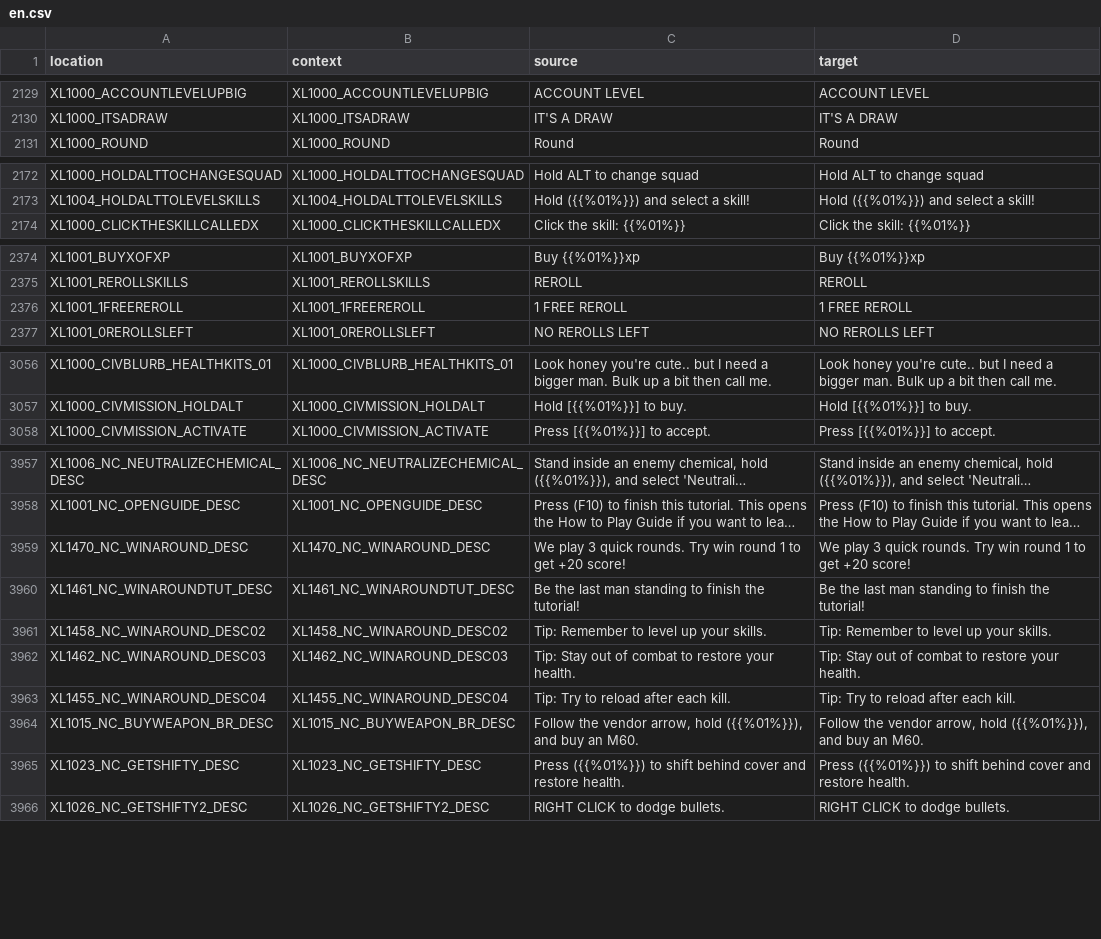
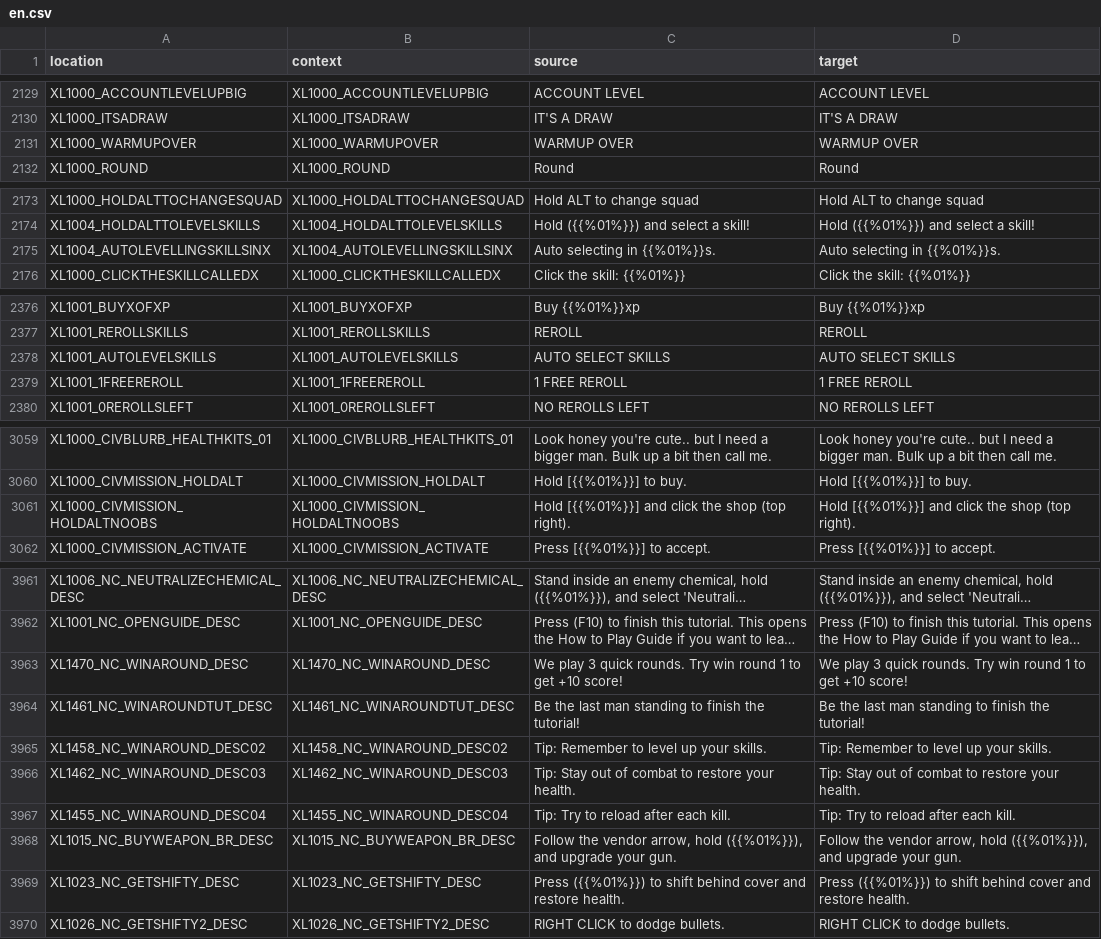
Before and after one commit to bencelot/GeneshiftTranslations, a CSV file: en.csv, drawn as a sheet; only a part is shown, gaps mark what is left out; long unchanged cells end in …; addresses are those after the commit; the diff covers the shown part only; the diff names each change by its address in the sheet, - before the commit and + after, or states it on an @@ line.

```diff
--- a/en.csv
+++ b/en.csv
+row 2131: XL1000_WARMUPOVER | XL1000_WARMUPOVER | WARMUP OVER | WARMUP OVER
+row 2175: XL1004_AUTOLEVELLINGSKILLSINX | XL1004_AUTOLEVELLINGSKILLSINX | Auto selecting in {{%01%}}s. | Auto selecting in {{%01%}}s.
+row 2378: XL1001_AUTOLEVELSKILLS | XL1001_AUTOLEVELSKILLS | AUTO SELECT SKILLS | AUTO SELECT SKILLS
+row 3061: XL1000_CIVMISSION_HOLDALTNOOBS | XL1000_CIVMISSION_HOLDALTNOOBS | Hold [{{%01%}}] and click the shop (top right). | Hold [{{%01%}}] and click the shop (top right).
-C3963 (source): …to get +20 score!
+C3963 (source): …to get +10 score!
-D3963 (target): …to get +20 score!
+D3963 (target): …to get +10 score!
-C3968 (source): …({{%01%}}), and buy an M60.
+C3968 (source): …({{%01%}}), and upgrade your gun.
-D3968 (target): …({{%01%}}), and buy an M60.
+D3968 (target): …({{%01%}}), and upgrade your gun.
```
Also changed, not shown: 12 edited cells elsewhere in this file, de.csv, es_AR.csv, 4 other files.
